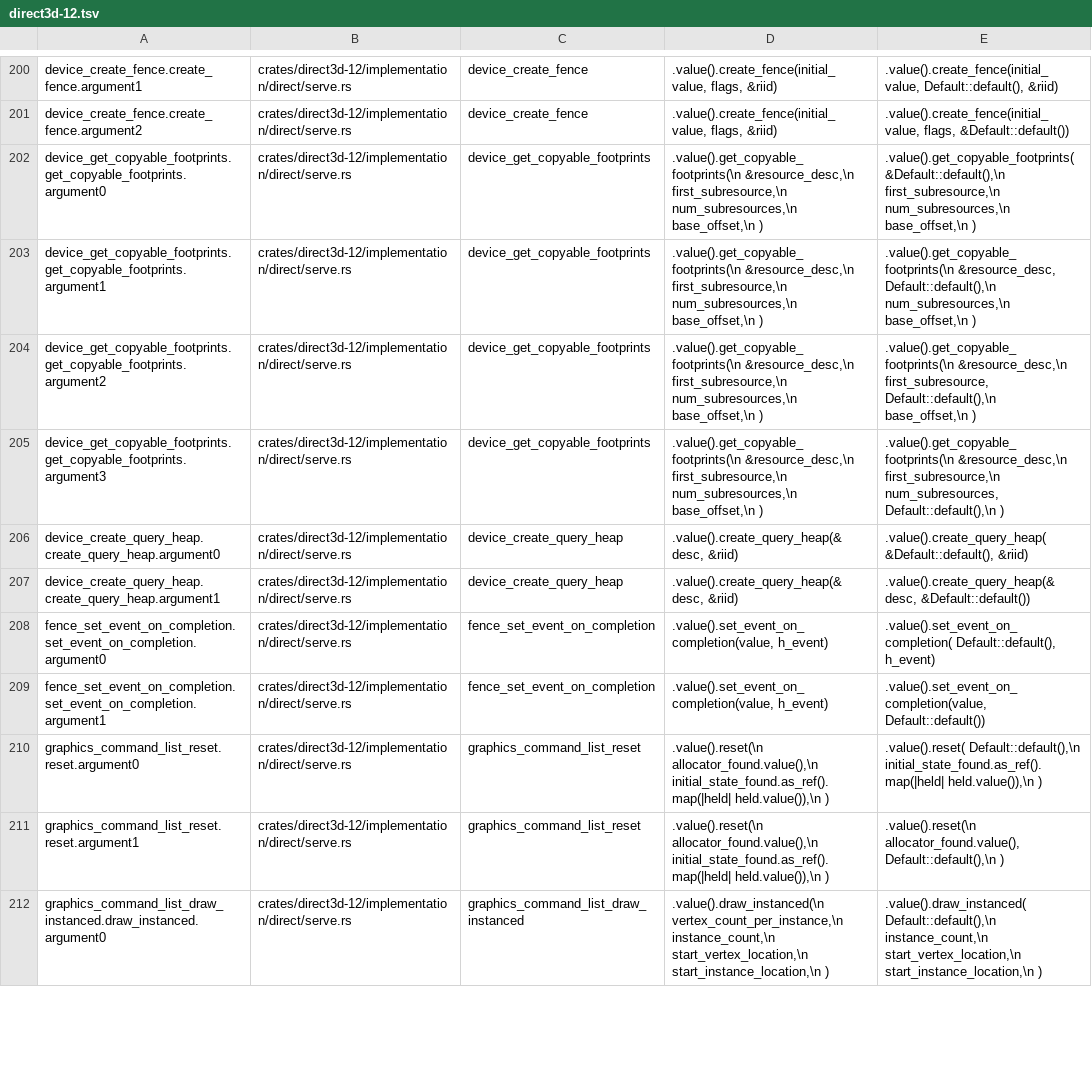
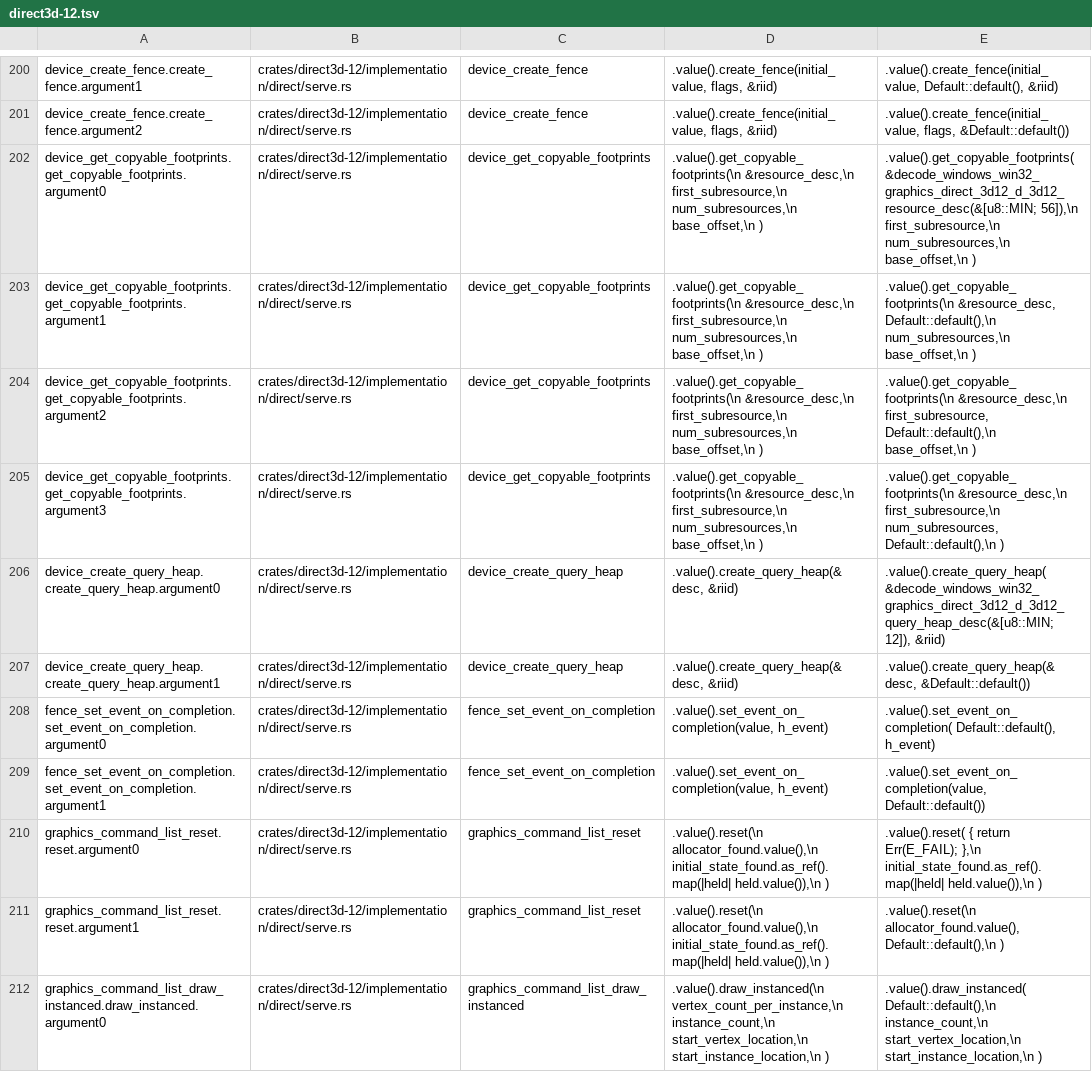
Before and after one commit to Declarative-labs/wcontainers, a TSV file: tools/api-crate-generator/plants/direct3d-12.tsv, drawn as a sheet; only a part is shown, gaps mark what is left out; the diff covers the shown part only.

Commit message:
each direct crate gets a safe system constructor, the suite passes valid arguments and the plant lists cover every api

```diff
--- a/tools/api-crate-generator/plants/direct3d-12.tsv
+++ b/tools/api-crate-generator/plants/direct3d-12.tsv
@@ -201,3 +201,3 @@ device_create_fence.create_fence.argument1	crates/direct3d-12/implementation/dir
 device_create_fence.create_fence.argument2	crates/direct3d-12/implementation/direct/serve.rs	device_create_fence	.value().create_fence(initial_value, flags, &riid)	.value().create_fence(initial_value, flags, &Default::default())
-device_get_copyable_footprints.get_copyable_footprints.argument0	crates/direct3d-12/implementation/direct/serve.rs	device_get_copyable_footprints	.value().get_copyable_footprints(\n                    &resource_desc,\n                    first_subresource,\n                    num_subresources,\n                    base_offset,\n                )	.value().get_copyable_footprints( &Default::default(),\n                    first_subresource,\n                    num_subresources,\n                    base_offset,\n                )
+device_get_copyable_footprints.get_copyable_footprints.argument0	crates/direct3d-12/implementation/direct/serve.rs	device_get_copyable_footprints	.value().get_copyable_footprints(\n                    &resource_desc,\n                    first_subresource,\n                    num_subresources,\n                    base_offset,\n                )	.value().get_copyable_footprints( &decode_windows_win32_graphics_direct_3d12_d_3d12_resource_desc(&[u8::MIN; 56]),\n                    first_subresource,\n                    num_subresources,\n                    base_offset,\n                )
 device_get_copyable_footprints.get_copyable_footprints.argument1	crates/direct3d-12/implementation/direct/serve.rs	device_get_copyable_footprints	.value().get_copyable_footprints(\n                    &resource_desc,\n                    first_subresource,\n                    num_subresources,\n                    base_offset,\n                )	.value().get_copyable_footprints(\n                    &resource_desc, Default::default(),\n                    num_subresources,\n                    base_offset,\n                )
@@ -205,3 +205,3 @@ device_get_copyable_footprints.get_copyable_footprints.argument2	crates/direct3d
 device_get_copyable_footprints.get_copyable_footprints.argument3	crates/direct3d-12/implementation/direct/serve.rs	device_get_copyable_footprints	.value().get_copyable_footprints(\n                    &resource_desc,\n                    first_subresource,\n                    num_subresources,\n                    base_offset,\n                )	.value().get_copyable_footprints(\n                    &resource_desc,\n                    first_subresource,\n                    num_subresources, Default::default(),\n                )
-device_create_query_heap.create_query_heap.argument0	crates/direct3d-12/implementation/direct/serve.rs	device_create_query_heap	.value().create_query_heap(&desc, &riid)	.value().create_query_heap( &Default::default(), &riid)
+device_create_query_heap.create_query_heap.argument0	crates/direct3d-12/implementation/direct/serve.rs	device_create_query_heap	.value().create_query_heap(&desc, &riid)	.value().create_query_heap( &decode_windows_win32_graphics_direct_3d12_d_3d12_query_heap_desc(&[u8::MIN; 12]), &riid)
 device_create_query_heap.create_query_heap.argument1	crates/direct3d-12/implementation/direct/serve.rs	device_create_query_heap	.value().create_query_heap(&desc, &riid)	.value().create_query_heap(&desc, &Default::default())
@@ -209,3 +209,3 @@ fence_set_event_on_completion.set_event_on_completion.argument0	crates/direct3d-
 fence_set_event_on_completion.set_event_on_completion.argument1	crates/direct3d-12/implementation/direct/serve.rs	fence_set_event_on_completion	.value().set_event_on_completion(value, h_event)	.value().set_event_on_completion(value, Default::default())
-graphics_command_list_reset.reset.argument0	crates/direct3d-12/implementation/direct/serve.rs	graphics_command_list_reset	.value().reset(\n                allocator_found.value(),\n                initial_state_found.as_ref().map(|held| held.value()),\n            )	.value().reset( Default::default(),\n                initial_state_found.as_ref().map(|held| held.value()),\n            )
+graphics_command_list_reset.reset.argument0	crates/direct3d-12/implementation/direct/serve.rs	graphics_command_list_reset	.value().reset(\n                allocator_found.value(),\n                initial_state_found.as_ref().map(|held| held.value()),\n            )	.value().reset( { return Err(E_FAIL); },\n                initial_state_found.as_ref().map(|held| held.value()),\n            )
 graphics_command_list_reset.reset.argument1	crates/direct3d-12/implementation/direct/serve.rs	graphics_command_list_reset	.value().reset(\n                allocator_found.value(),\n                initial_state_found.as_ref().map(|held| held.value()),\n            )	.value().reset(\n                allocator_found.value(), Default::default(),\n            )
```
Also changed, not shown: 2 added rows, 2 removed rows and 15 edited cells elsewhere in this file, 16 other files.
